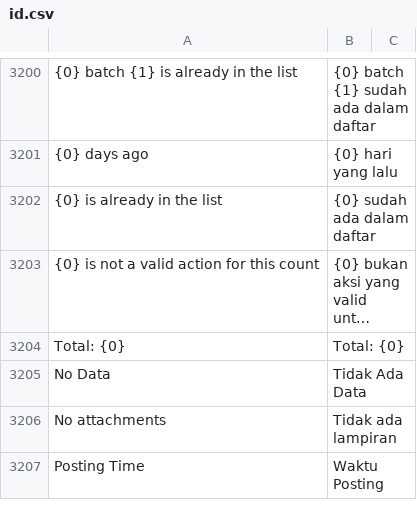
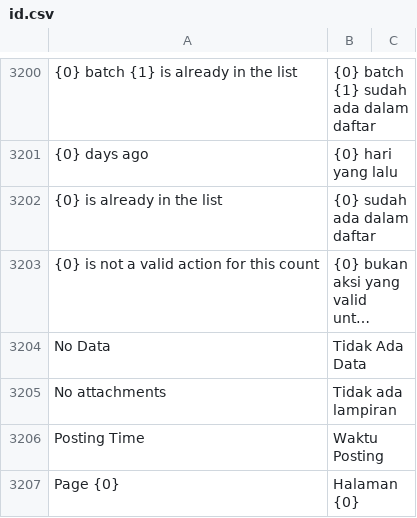
Before and after one commit to Muhayustrid/POSNext, a CSV file: pos_next/translations/id.csv, drawn as a sheet; only a part is shown, gaps mark what is left out; long unchanged cells end in …; removed rows and columns are numbered as before the commit, all else as after; the diff names each change by its address in the sheet, - before the commit and + after, or states it on an @@ line.

```diff
--- a/pos_next/translations/id.csv
+++ b/pos_next/translations/id.csv
-row 3204: Total: {0} | Total: {0}
+row 3207: Page {0} | Halaman {0}
```
Also changed, not shown: pos_next/translations/ar.csv, pos_next/translations/pt-br.csv, 5 other files.
